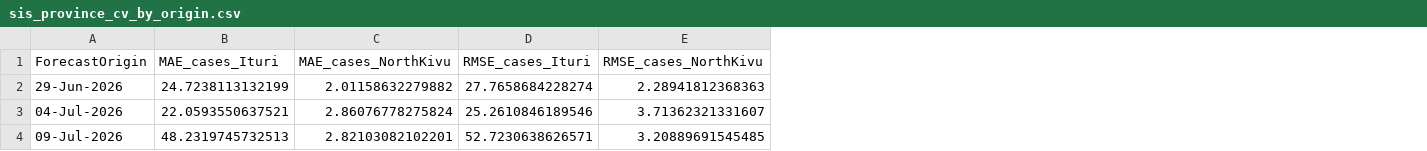
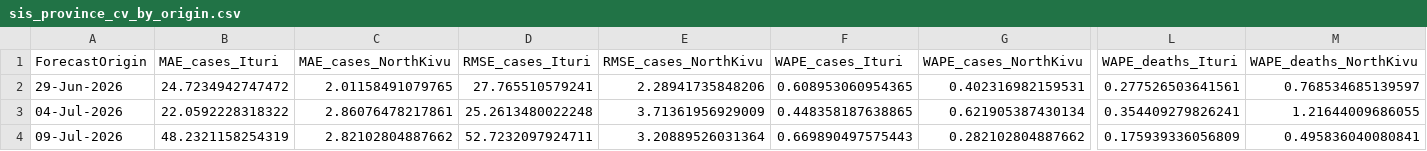
Before and after one commit to pietersekanya/sis-model-comparison, a CSV file: results/sis_province_cv_by_origin.csv, drawn as a sheet; only a part is shown, gaps mark what is left out; the diff covers the shown part only; the diff names each change by its address in the sheet, - before the commit and + after, or states it on an @@ line.

```diff
--- a/results/sis_province_cv_by_origin.csv
+++ b/results/sis_province_cv_by_origin.csv
+column F (WAPE_cases_Ituri), rows 2-4: 0.608953060954365 | 0.448358187638865 | 0.669890497575443
+column G (WAPE_cases_NorthKivu), rows 2-4: 0.402316982159531 | 0.621905387430134 | 0.282102804887662
+column L (WAPE_deaths_Ituri), rows 2-4: 0.277526503641561 | 0.354409279826241 | 0.175939336056809
+column M (WAPE_deaths_NorthKivu), rows 2-4: 0.768534685139597 | 1.21644009686055 | 0.495836040080841
-B2 (MAE_cases_Ituri): 24.7238113132199
+B2 (MAE_cases_Ituri): 24.7234942747472
-C2 (MAE_cases_NorthKivu): 2.01158632279882
+C2 (MAE_cases_NorthKivu): 2.01158491079765
-D2 (RMSE_cases_Ituri): 27.7658684228274
+D2 (RMSE_cases_Ituri): 27.765510579241
-E2 (RMSE_cases_NorthKivu): 2.28941812368363
+E2 (RMSE_cases_NorthKivu): 2.28941735848206
-B3 (MAE_cases_Ituri): 22.0593550637521
+B3 (MAE_cases_Ituri): 22.0592228318322
-C3 (MAE_cases_NorthKivu): 2.86076778275824
+C3 (MAE_cases_NorthKivu): 2.86076478217861
-D3 (RMSE_cases_Ituri): 25.2610846189546
+D3 (RMSE_cases_Ituri): 25.2613480022248
-E3 (RMSE_cases_NorthKivu): 3.71362321331607
+E3 (RMSE_cases_NorthKivu): 3.71361956929009
-B4 (MAE_cases_Ituri): 48.2319745732513
+B4 (MAE_cases_Ituri): 48.2321158254319
-C4 (MAE_cases_NorthKivu): 2.82103082102201
+C4 (MAE_cases_NorthKivu): 2.82102804887662
-D4 (RMSE_cases_Ituri): 52.7230638626571
+D4 (RMSE_cases_Ituri): 52.7232097924711
-E4 (RMSE_cases_NorthKivu): 3.20889691545485
+E4 (RMSE_cases_NorthKivu): 3.20889526031364
```
Also changed, not shown: 108 edited cells elsewhere in this file, results/sis_province_comparison.csv, results/sis_province_cv_summary.csv, 8 other files.
